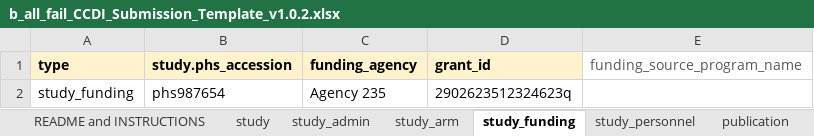
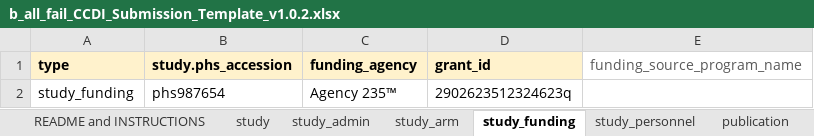
Before and after one commit to CBIIT/ChildhoodCancerDataInitiative-CatchERR, an Excel workbook: test_files/b_all_fail_CCDI_Submission_Template_v1.0.2.xlsx, sheet study_funding, drawn as a sheet; values as stored, in another font and other column widths than the file's, no borders; the diff names each change by its address in the sheet, - before the commit and + after, or states it on an @@ line.

```diff
--- a/test_files/b_all_fail_CCDI_Submission_Template_v1.0.2.xlsx (sheet study_funding)
+++ b/test_files/b_all_fail_CCDI_Submission_Template_v1.0.2.xlsx (sheet study_funding)
-C2 (funding_agency): Agency 235
+C2 (funding_agency): Agency 235™
```
Also changed, not shown: sheet diagnosis.
